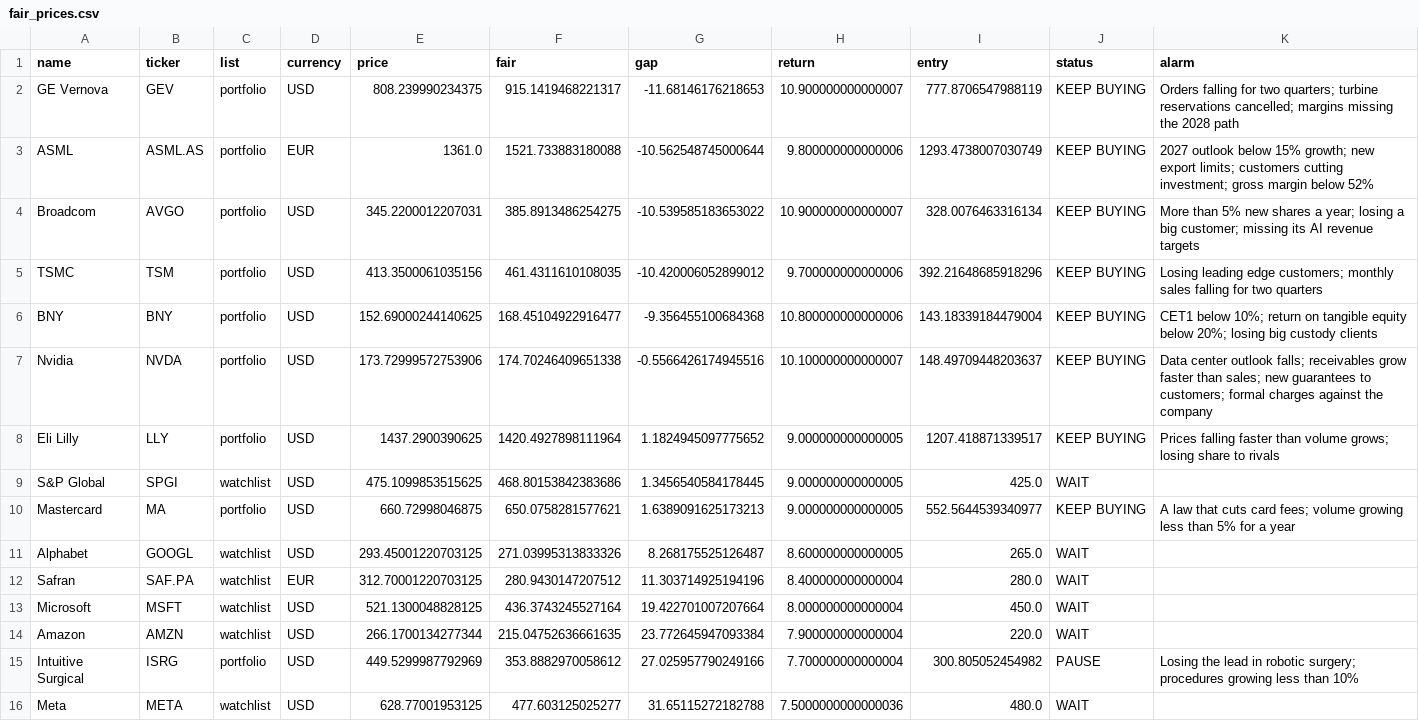
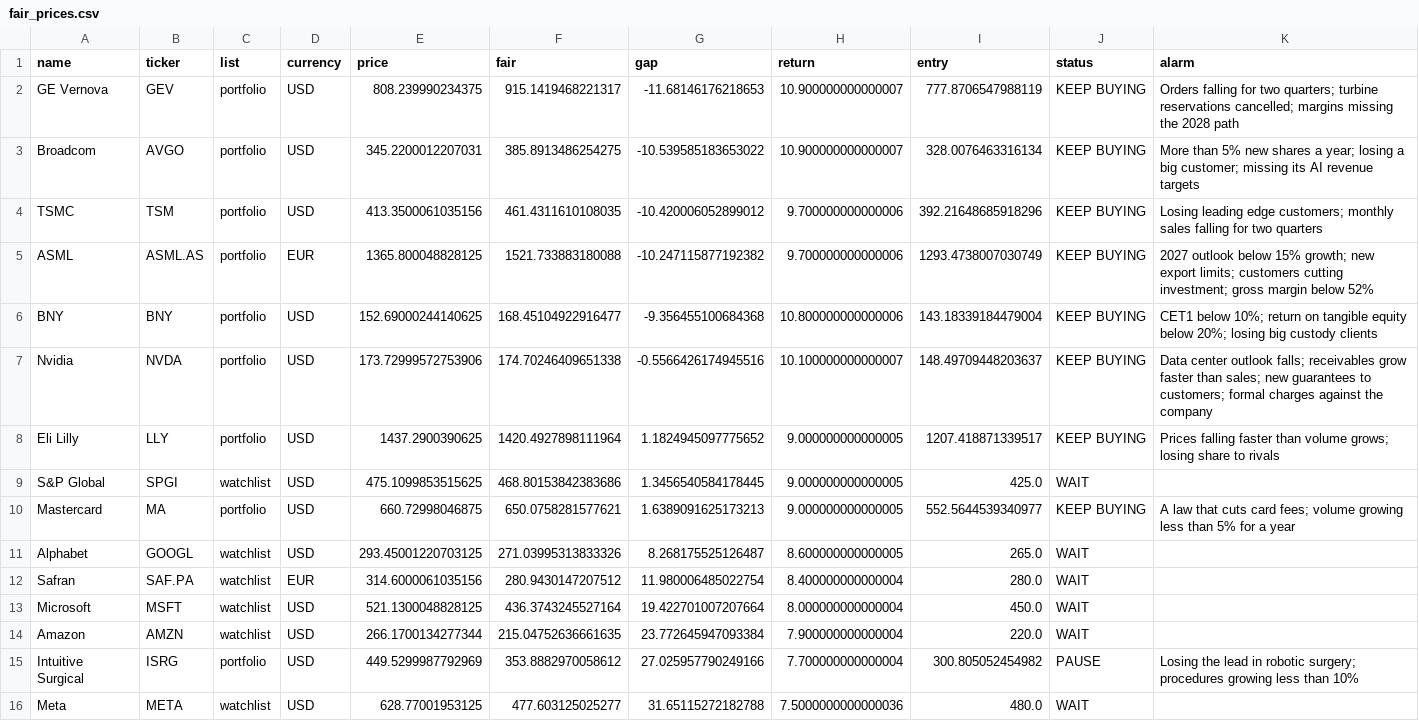
Before and after one commit to josepaulonunes/investment-lab, a CSV file: data/future/fair_prices.csv, drawn as a sheet.

```diff
--- a/data/future/fair_prices.csv
+++ b/data/future/fair_prices.csv
@@ -2,5 +2,5 @@ name,ticker,list,currency,price,fair,gap,return,entry,status,alarm
 GE Vernova,GEV,portfolio,USD,808.239990234375,915.1419468221317,-11.68146176218653,10.900000000000007,777.8706547988119,KEEP BUYING,Orders falling for two quarters; turbine reservations cancelled; margins missing the 2028 path
-ASML,ASML.AS,portfolio,EUR,1361.0,1521.733883180088,-10.562548745000644,9.800000000000006,1293.4738007030749,KEEP BUYING,2027 outlook below 15% growth; new export limits; customers cutting investment; gross margin below 52%
 Broadcom,AVGO,portfolio,USD,345.2200012207031,385.8913486254275,-10.539585183653022,10.900000000000007,328.0076463316134,KEEP BUYING,More than 5% new shares a year; losing a big customer; missing its AI revenue targets
 TSMC,TSM,portfolio,USD,413.3500061035156,461.4311610108035,-10.420006052899012,9.700000000000006,392.21648685918296,KEEP BUYING,Losing leading edge customers; monthly sales falling for two quarters
+ASML,ASML.AS,portfolio,EUR,1365.800048828125,1521.733883180088,-10.247115877192382,9.700000000000006,1293.4738007030749,KEEP BUYING,2027 outlook below 15% growth; new export limits; customers cutting investment; gross margin below 52%
 BNY,BNY,portfolio,USD,152.69000244140625,168.45104922916477,-9.356455100684368,10.800000000000006,143.18339184479004,KEEP BUYING,CET1 below 10%; return on tangible equity below 20%; losing big custody clients
@@ -11,3 +11,3 @@ Mastercard,MA,portfolio,USD,660.72998046875,650.0758281577621,1.6389091625173213
 Alphabet,GOOGL,watchlist,USD,293.45001220703125,271.03995313833326,8.268175525126487,8.600000000000005,265.0,WAIT,
-Safran,SAF.PA,watchlist,EUR,312.70001220703125,280.9430147207512,11.303714925194196,8.400000000000004,280.0,WAIT,
+Safran,SAF.PA,watchlist,EUR,314.6000061035156,280.9430147207512,11.980006485022754,8.400000000000004,280.0,WAIT,
 Microsoft,MSFT,watchlist,USD,521.1300048828125,436.3743245527164,19.422701007207664,8.000000000000004,450.0,WAIT,
```
Also changed, not shown: data/alerts/alerts.csv, data/future/future_screen.csv, 2 other files.
